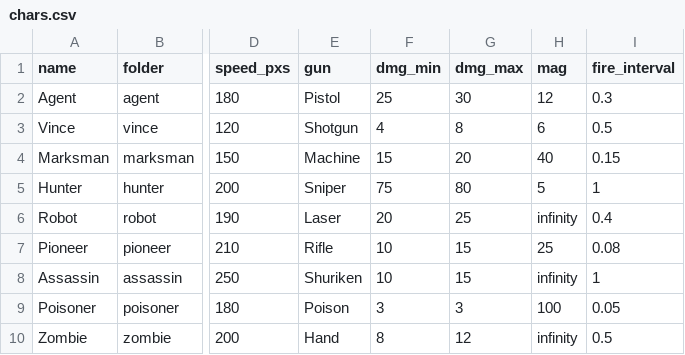
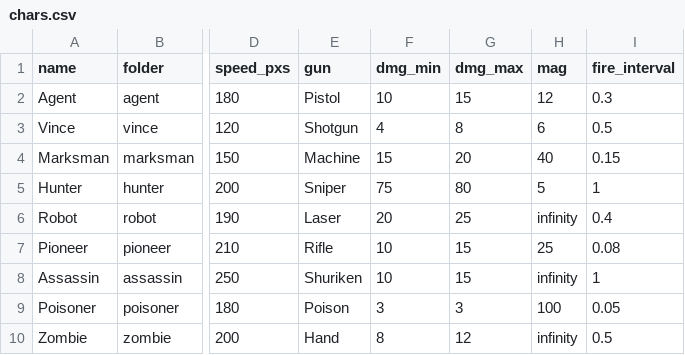
Before and after one commit to CYC2006/PvP-Game, a CSV file: chars.csv, drawn as a sheet; only a part is shown, gaps mark what is left out; the diff names each change by its address in the sheet, - before the commit and + after, or states it on an @@ line.

Commit message:
Re-tune Agent Mercury Barrage to 7 volleys, wider spread, lower damage
Volleys back up 5->7 (35 bullets total, 0.6s duration) with a wider
spread fan (+-6/+-3 -> +-12/+-6) and base Pistol damage down 25-30 ->
10-15, which also lowers Power Shot's doubled damage to 20-30. Keeps
SKILLS.md and the in-game skill description in sync with the code.

```diff
--- a/chars.csv
+++ b/chars.csv
-F2 (dmg_min): 25
+F2 (dmg_min): 10
-G2 (dmg_max): 30
+G2 (dmg_max): 15
```
Also changed, not shown: 3 other files.
